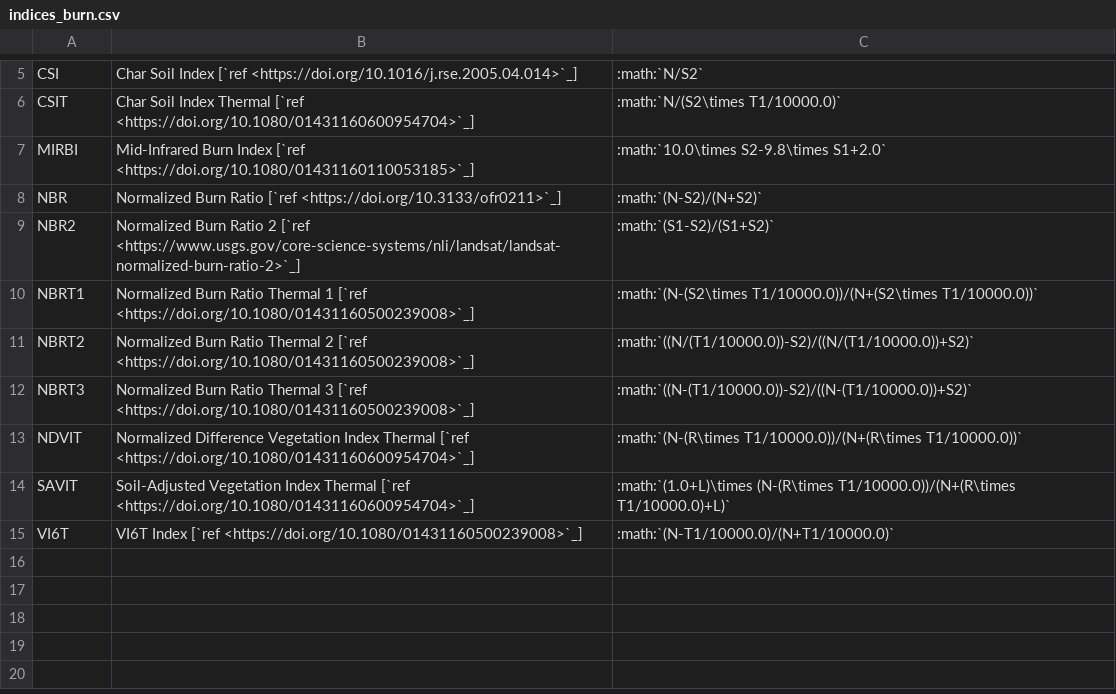
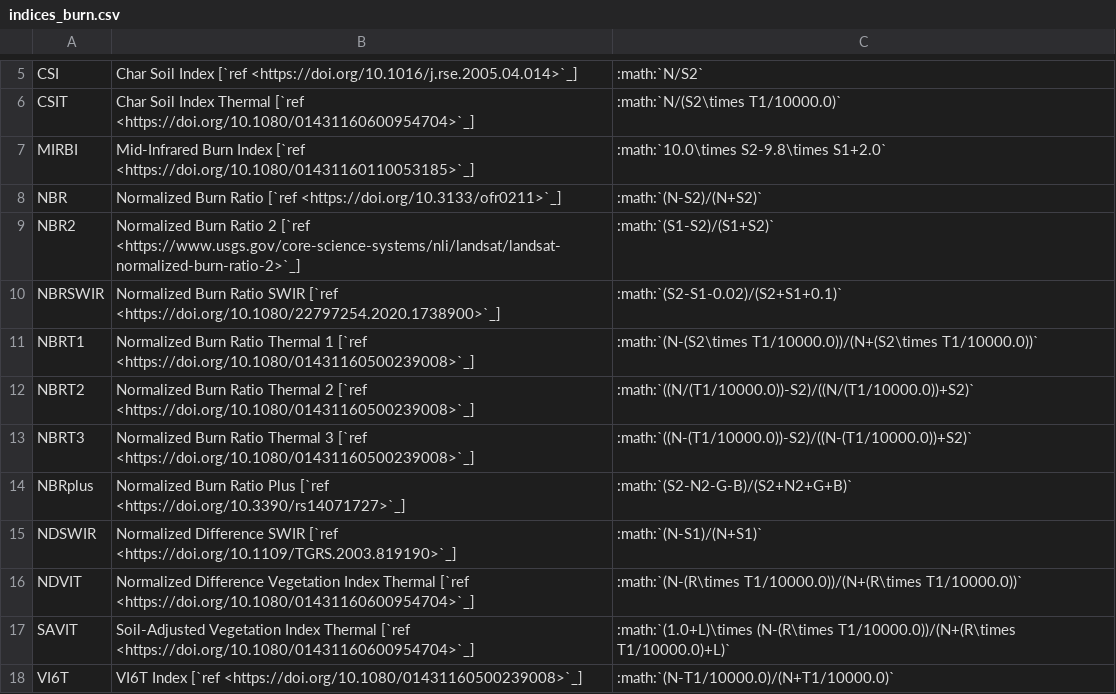
Before and after one commit to awesome-spectral-indices/awesome-spectral-indices, a CSV file: docs/_static/indices_burn.csv, drawn as a sheet; only a part is shown, gaps mark what is left out; the diff names each change by its address in the sheet, - before the commit and + after, or states it on an @@ line.

```diff
--- a/docs/_static/indices_burn.csv
+++ b/docs/_static/indices_burn.csv
+row 10: NBRSWIR | Normalized Burn Ratio SWIR [`ref <https://doi.org/10.1080/22797254.2020.1738900>`_] | :math:`(S2-S1-0.02)/(S2+S1+0.1)`
+row 14: NBRplus | Normalized Burn Ratio Plus [`ref <https://doi.org/10.3390/rs14071727>`_] | :math:`(S2-N2-G-B)/(S2+N2+G+B)`
+row 15: NDSWIR | Normalized Difference SWIR [`ref <https://doi.org/10.1109/TGRS.2003.819190>`_] | :math:`(N-S1)/(N+S1)`
```
Also changed, not shown: docs/_static/indices_urban.csv, docs/_static/indices_vegetation.csv, 5 other files.
